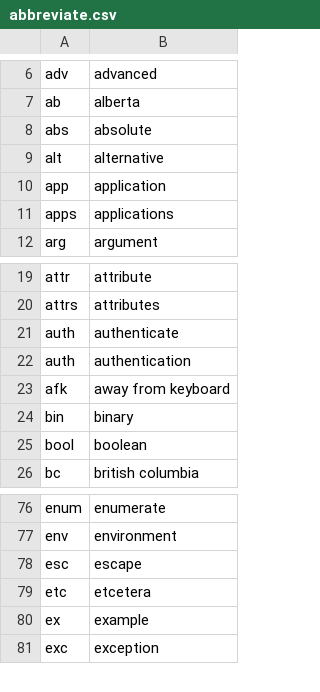
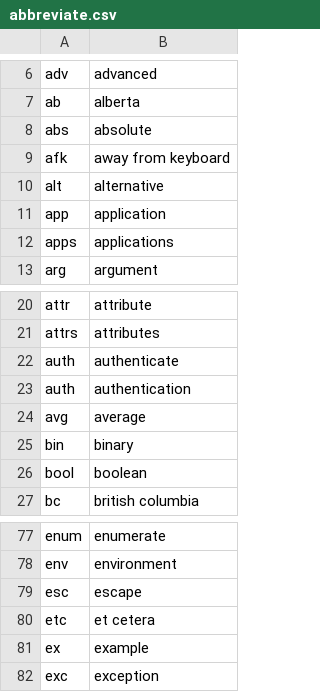
Before and after one commit to downscore/eam-talon, a CSV file: settings/abbreviate.csv, drawn as a sheet; only a part is shown, gaps mark what is left out.

```diff
--- a/settings/abbreviate.csv
+++ b/settings/abbreviate.csv
@@ -8,2 +8,3 @@ ab,alberta
 abs,absolute
+afk,away from keyboard
 alt,alternative
@@ -22,3 +23,3 @@ auth,authenticate
 auth,authentication
-afk,away from keyboard
+avg,average
 bin,binary
@@ -78,3 +79,3 @@ env,environment
 esc,escape
-etc,etcetera
+etc,et cetera
 ex,example
```
Also changed, not shown: settings/additional_words.csv, settings/unicode.csv, 6 other files.
